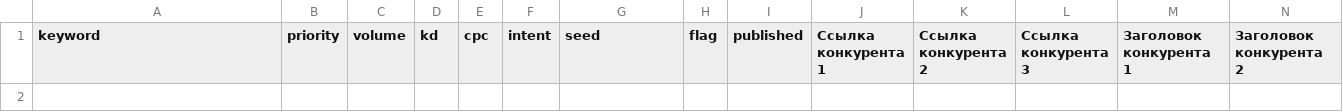
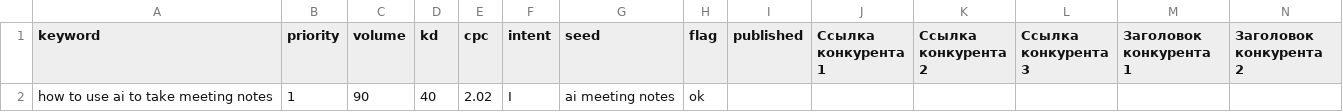
Before and after one commit to aman-tiger/siplinxai-landing, a CSV file: seo/T03_CoreProduct_AEO.csv, drawn as a sheet; only a part is shown; rows hold the shown columns only; the diff names each change by its address in the sheet, - before the commit and + after, or states it on an @@ line.

```diff
--- a/seo/T03_CoreProduct_AEO.csv
+++ b/seo/T03_CoreProduct_AEO.csv
+row 2: how to use ai to take meeting notes | 1 | 90 | 40 | 2.02 | I | ai meeting notes | ok
```
Also changed, not shown: 2 other files.
